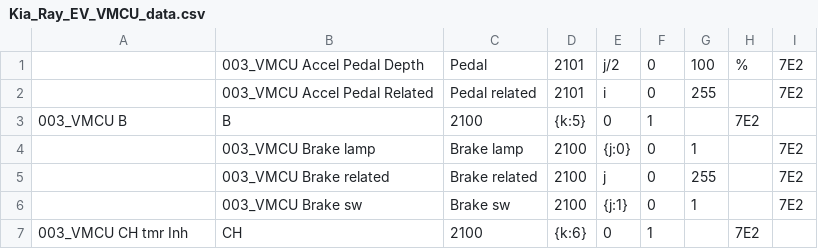
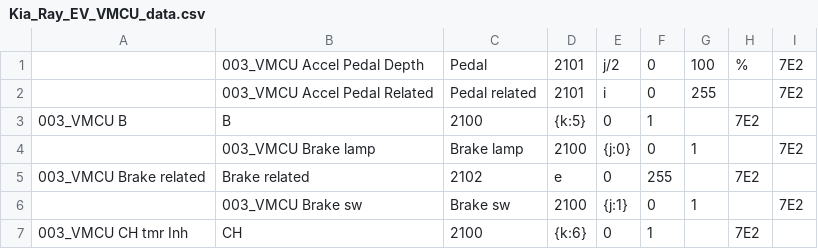
Before and after one commit to JejuSoul/OBD-PIDs-for-HKMC-EVs, a CSV file: Ray EV/extendedpids/Kia_Ray_EV_VMCU_data.csv, drawn as a sheet; only a part is shown.

Commit message:
Add Ray EV Brake PID

```diff
--- a/Ray EV/extendedpids/Kia_Ray_EV_VMCU_data.csv
+++ b/Ray EV/extendedpids/Kia_Ray_EV_VMCU_data.csv
@@ -4,3 +4,3 @@
 , 003_VMCU Brake lamp,Brake lamp,2100,{j:0},0,1,,7E2
-, 003_VMCU Brake related,Brake related,2100,j,0,255,,7E2
+003_VMCU Brake related,Brake related,2102,e,0,255,,7E2
 , 003_VMCU Brake sw,Brake sw,2100,{j:1},0,1,,7E2
```
